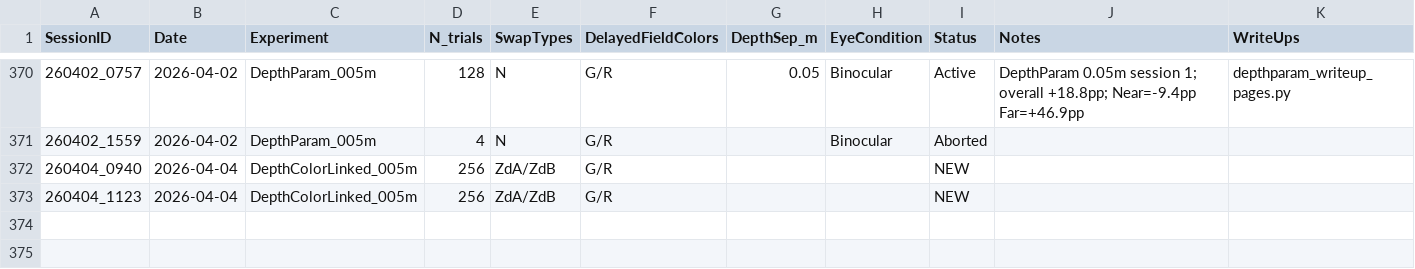
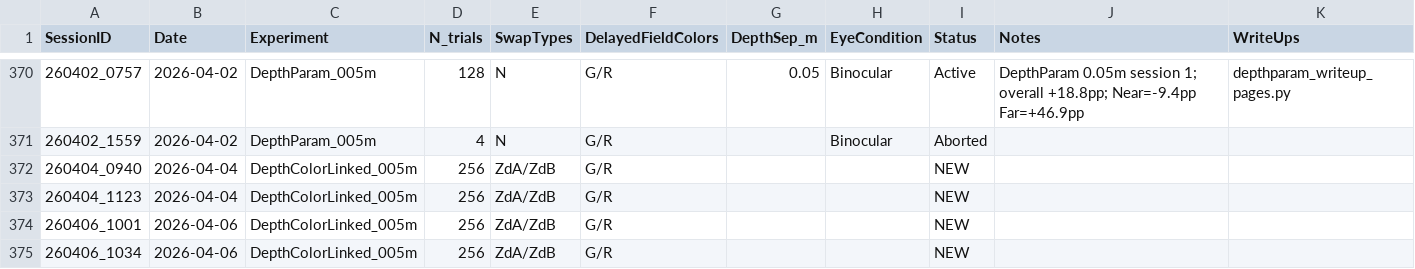
Before and after one commit to GeneStoner/UnityQuestDotStimuli, a CSV file: Tools/Analysis/sessions_registry.csv, drawn as a sheet; only a part is shown, gaps mark what is left out.

```diff
--- a/Tools/Analysis/sessions_registry.csv
+++ b/Tools/Analysis/sessions_registry.csv
@@ -373 +373,3 @@ SessionID,Date,Experiment,N_trials,SwapTypes,DelayedFieldColors,DepthSep_m,EyeCo
 260404_1123,2026-04-04,DepthColorLinked_005m,256,ZdA/ZdB,G/R,,,NEW,,
+260406_1001,2026-04-06,DepthColorLinked_005m,256,ZdA/ZdB,G/R,,,NEW,,
+260406_1034,2026-04-06,DepthColorLinked_005m,256,ZdA/ZdB,G/R,,,NEW,,
```
Also changed, not shown: 38 other files.
